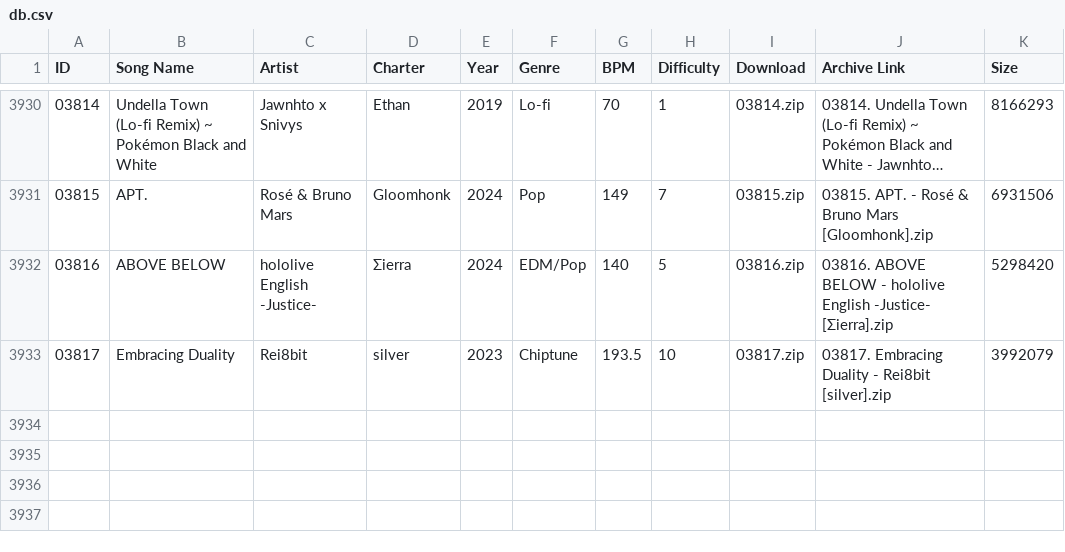
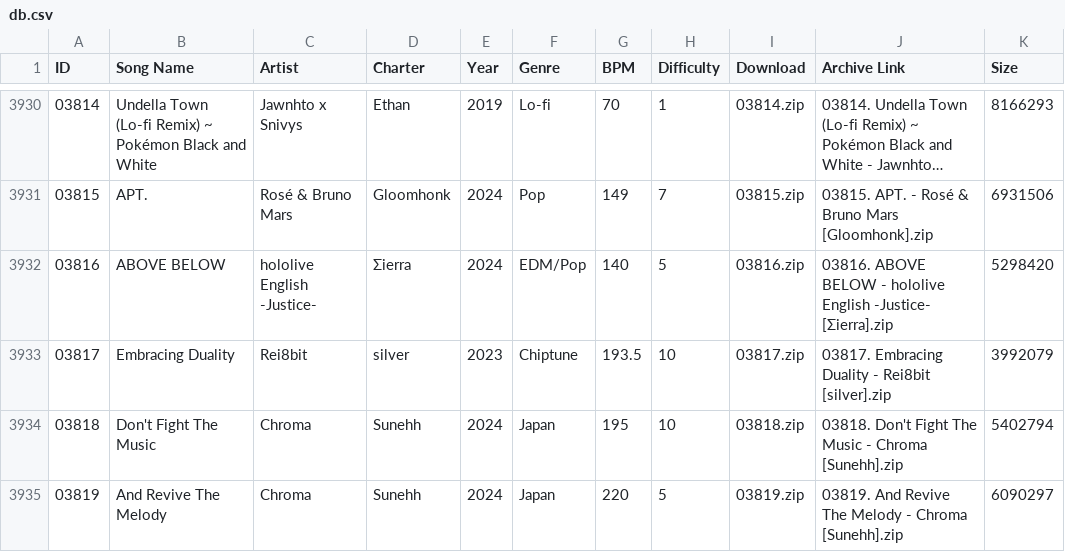
Before and after one commit to tc-mods/TromboneDB, a CSV file: docs/data/db.csv, drawn as a sheet; only a part is shown, gaps mark what is left out; long unchanged cells end in …; the diff names each change by its address in the sheet, - before the commit and + after, or states it on an @@ line.

```diff
--- a/docs/data/db.csv
+++ b/docs/data/db.csv
+row 3934: 03818 | Don't Fight The Music | Chroma | Sunehh | 2024 | Japan | 195 | 10 | 03818.zip | 03818. Don't Fight The Music - Chroma [Sunehh].zip | 5402794
+row 3935: 03819 | And Revive The Melody | Chroma | Sunehh | 2024 | Japan | 220 | 5 | 03819.zip | 03819. And Revive The Melody - Chroma [Sunehh].zip | 6090297
```
Also changed, not shown: 2 other files.
